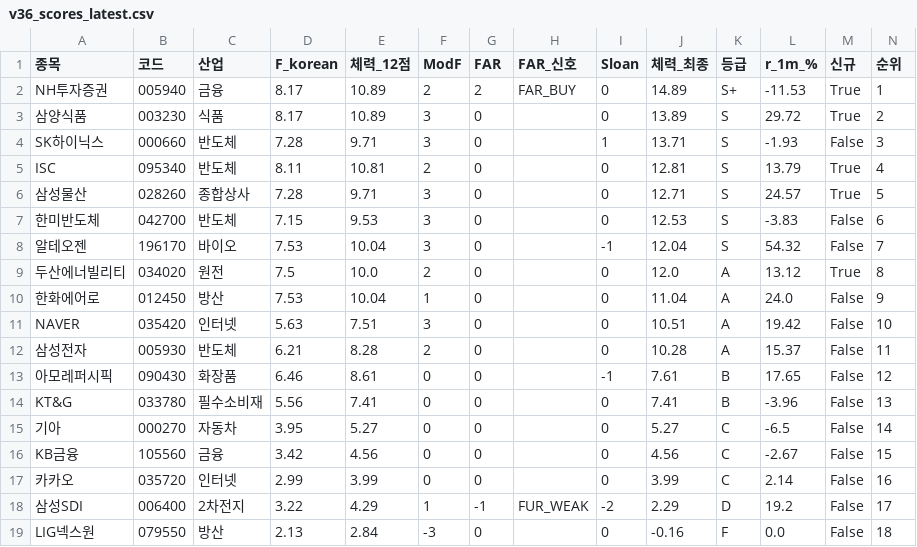
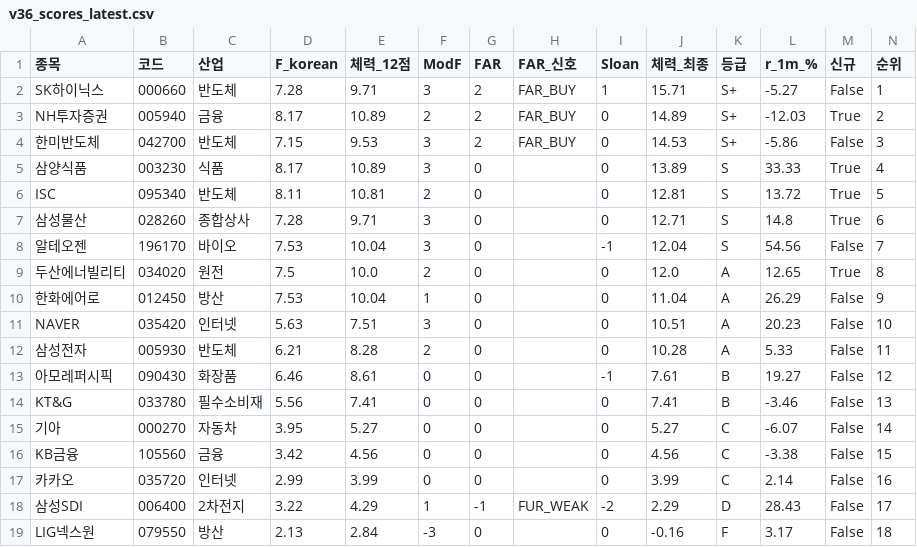
Before and after one commit to luminae21-source/jinwoo-quant-auto, a CSV file: docs/v36_scores_latest.csv, drawn as a sheet.

```diff
--- a/docs/v36_scores_latest.csv
+++ b/docs/v36_scores_latest.csv
@@ -1,19 +1,19 @@
 종목,코드,산업,F_korean,체력_12점,ModF,FAR,FAR_신호,Sloan,체력_최종,등급,r_1m_%,신규,순위
-NH투자증권,005940,금융,8.17,10.89,2,2,FAR_BUY,0,14.89,S+,-11.53,True,1
-삼양식품,003230,식품,8.17,10.89,3,0,,0,13.89,S,29.72,True,2
-SK하이닉스,000660,반도체,7.28,9.71,3,0,,1,13.71,S,-1.93,False,3
-ISC,095340,반도체,8.11,10.81,2,0,,0,12.81,S,13.79,True,4
-삼성물산,028260,종합상사,7.28,9.71,3,0,,0,12.71,S,24.57,True,5
-한미반도체,042700,반도체,7.15,9.53,3,0,,0,12.53,S,-3.83,False,6
-알테오젠,196170,바이오,7.53,10.04,3,0,,-1,12.04,S,54.32,False,7
-두산에너빌리티,034020,원전,7.5,10.0,2,0,,0,12.0,A,13.12,True,8
-한화에어로,012450,방산,7.53,10.04,1,0,,0,11.04,A,24.0,False,9
-NAVER,035420,인터넷,5.63,7.51,3,0,,0,10.51,A,19.42,False,10
-삼성전자,005930,반도체,6.21,8.28,2,0,,0,10.28,A,15.37,False,11
-아모레퍼시픽,090430,화장품,6.46,8.61,0,0,,-1,7.61,B,17.65,False,12
-KT&G,033780,필수소비재,5.56,7.41,0,0,,0,7.41,B,-3.96,False,13
-기아,000270,자동차,3.95,5.27,0,0,,0,5.27,C,-6.5,False,14
-KB금융,105560,금융,3.42,4.56,0,0,,0,4.56,C,-2.67,False,15
+SK하이닉스,000660,반도체,7.28,9.71,3,2,FAR_BUY,1,15.71,S+,-5.27,False,1
+NH투자증권,005940,금융,8.17,10.89,2,2,FAR_BUY,0,14.89,S+,-12.03,True,2
+한미반도체,042700,반도체,7.15,9.53,3,2,FAR_BUY,0,14.53,S+,-5.86,False,3
+삼양식품,003230,식품,8.17,10.89,3,0,,0,13.89,S,33.33,True,4
+ISC,095340,반도체,8.11,10.81,2,0,,0,12.81,S,13.72,True,5
+삼성물산,028260,종합상사,7.28,9.71,3,0,,0,12.71,S,14.8,True,6
+알테오젠,196170,바이오,7.53,10.04,3,0,,-1,12.04,S,54.56,False,7
+두산에너빌리티,034020,원전,7.5,10.0,2,0,,0,12.0,A,12.65,True,8
+한화에어로,012450,방산,7.53,10.04,1,0,,0,11.04,A,26.29,False,9
+NAVER,035420,인터넷,5.63,7.51,3,0,,0,10.51,A,20.23,False,10
+삼성전자,005930,반도체,6.21,8.28,2,0,,0,10.28,A,5.33,False,11
+아모레퍼시픽,090430,화장품,6.46,8.61,0,0,,-1,7.61,B,19.27,False,12
+KT&G,033780,필수소비재,5.56,7.41,0,0,,0,7.41,B,-3.46,False,13
+기아,000270,자동차,3.95,5.27,0,0,,0,5.27,C,-6.07,False,14
+KB금융,105560,금융,3.42,4.56,0,0,,0,4.56,C,-3.38,False,15
 카카오,035720,인터넷,2.99,3.99,0,0,,0,3.99,C,2.14,False,16
-삼성SDI,006400,2차전지,3.22,4.29,1,-1,FUR_WEAK,-2,2.29,D,19.2,False,17
-LIG넥스원,079550,방산,2.13,2.84,-3,0,,0,-0.16,F,0.0,False,18
+삼성SDI,006400,2차전지,3.22,4.29,1,-1,FUR_WEAK,-2,2.29,D,28.43,False,17
+LIG넥스원,079550,방산,2.13,2.84,-3,0,,0,-0.16,F,3.17,False,18
```
Also changed, not shown: docs/overlay_scores.csv, docs/v37_1_scores.csv, 10 other files.
